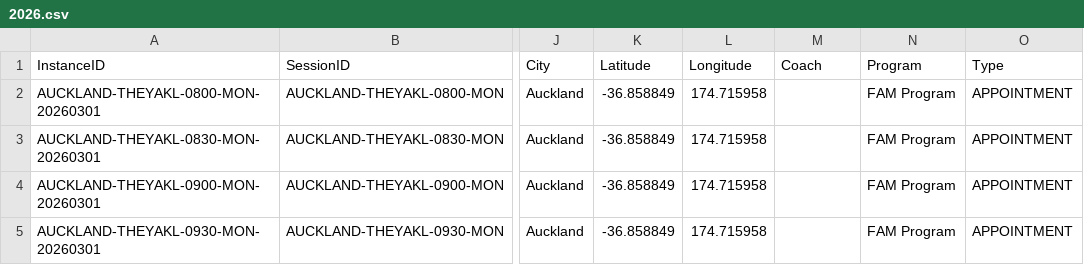
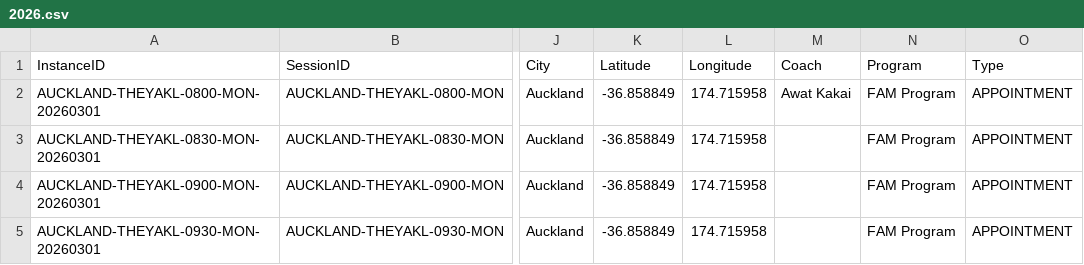
Before and after one commit to SimonRoberto/session-finder, a CSV file: sessions_1/03/2026.csv, drawn as a sheet; only a part is shown, gaps mark what is left out; the diff names each change by its address in the sheet, - before the commit and + after, or states it on an @@ line.

Commit message:
Update sessions for week of 1/03/2026

```diff
--- a/sessions_1/03/2026.csv
+++ b/sessions_1/03/2026.csv
-M2 (Coach): (empty)
+M2 (Coach): Awat Kakai
```
